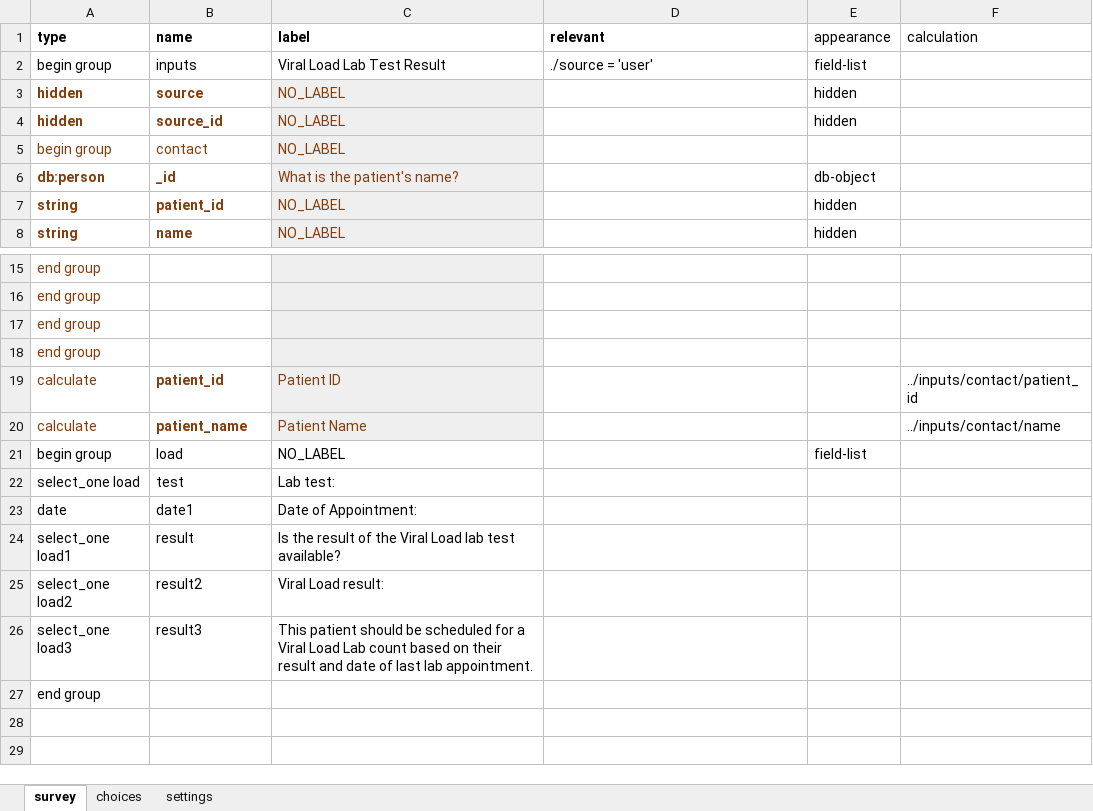
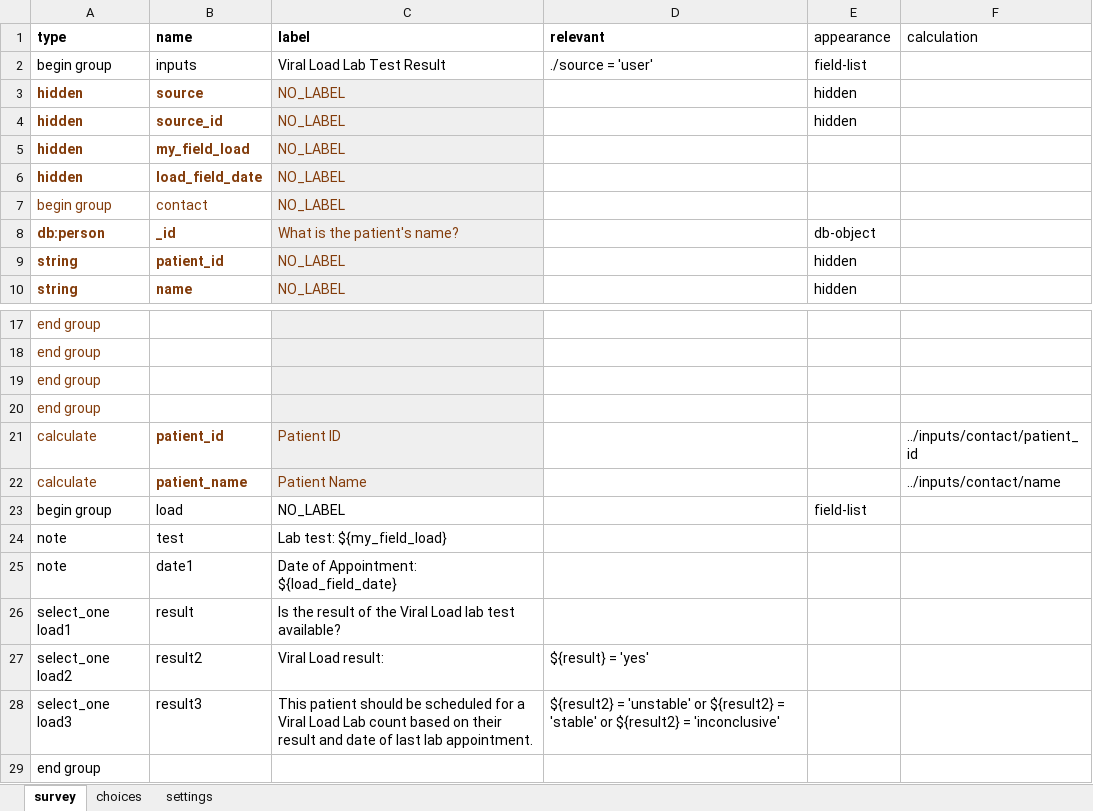
Before and after one commit to gitcliff/mydhi-cht-config, an Excel workbook: config/forms/app/load.xlsx, sheet survey, drawn as a sheet; only a part is shown, gaps mark what is left out; values as stored, in another font and other column widths than the file's, no borders; charts and pictures not drawn; removed rows and columns are numbered as before the commit, all else as after; the diff names each change by its address in the sheet, - before the commit and + after, or states it on an @@ line.

Commit message:
auto:adding more skip logic to the viral load lab test result form and changing the choices in the appointment form

```diff
--- a/config/forms/app/load.xlsx (sheet survey)
+++ b/config/forms/app/load.xlsx (sheet survey)
+row 5: hidden | my_field_load | NO_LABEL
+row 6: hidden | load_field_date | NO_LABEL
-row 22: select_one load | test | Lab test:
-row 23: date | date1 | Date of Appointment:
+row 24: note | test | Lab test: ${my_field_load}
+row 25: note | date1 | Date of Appointment: ${load_field_date}
-D27 (relevant): (empty)
+D27 (relevant): ${result} = 'yes'
-D28 (relevant): (empty)
+D28 (relevant): ${result2} = 'unstable' or ${result2} = 'stable' or ${result2} = 'inconclusive'
```
Also changed, not shown: sheet choices, sheet settings, config/forms/app/appointment.xlsx, 3 other files.
